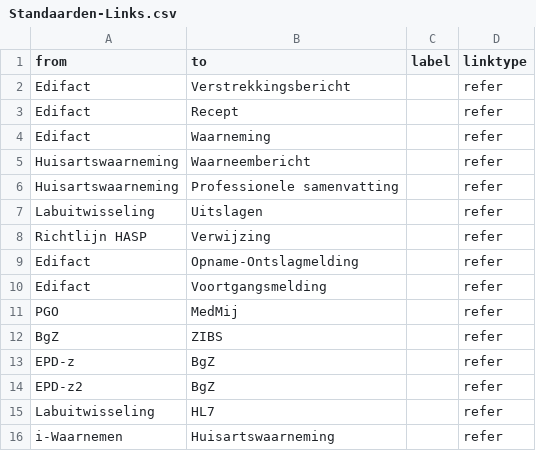
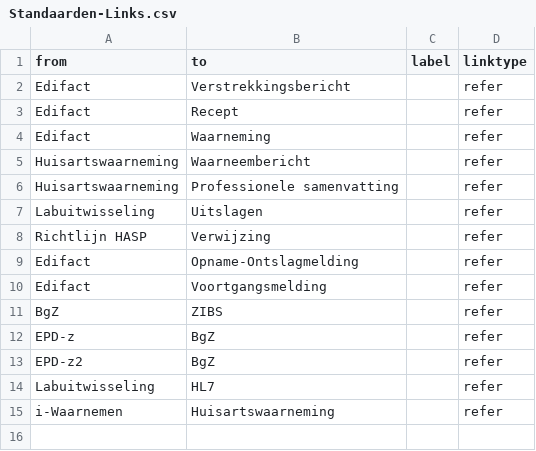
Before and after one commit to gflorijn/CareVis, a CSV file: Data/Standaarden-Links.csv, drawn as a sheet.

```diff
--- a/Data/Standaarden-Links.csv
+++ b/Data/Standaarden-Links.csv
@@ -10,3 +10,2 @@ Edifact;Opname-Ontslagmelding;;refer
 Edifact;Voortgangsmelding;;refer
-PGO;MedMij;;refer
 BgZ;ZIBS;;refer
```
Also changed, not shown: Data/Platformen-Links.csv, Data/Platformen-Nodes.csv, 14 other files.
